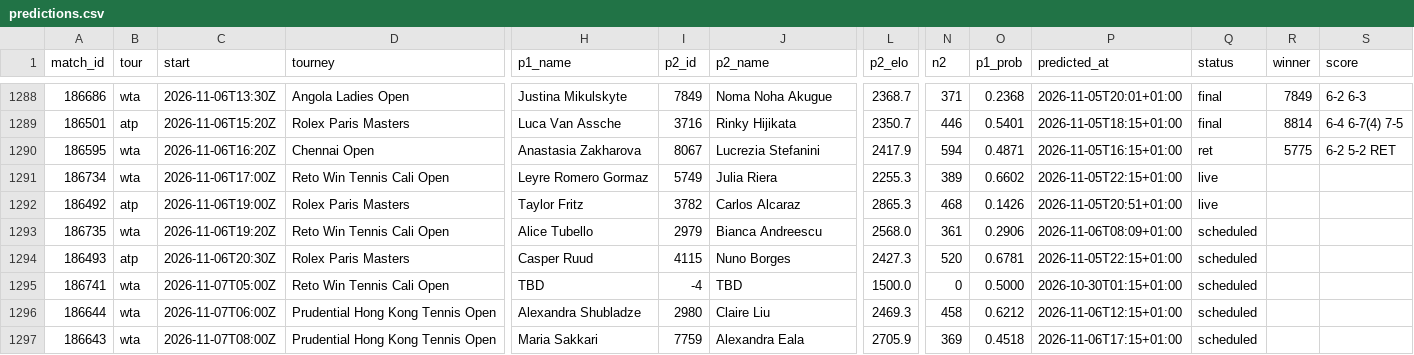
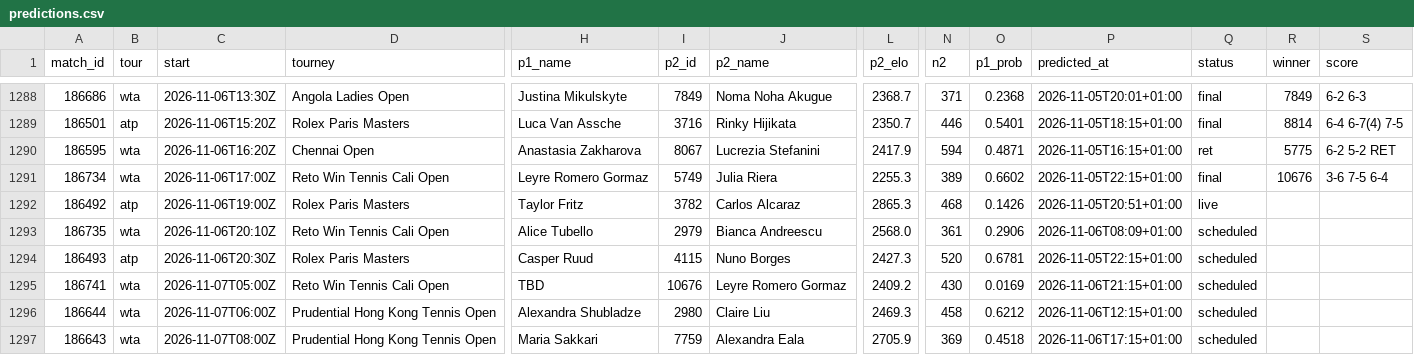
Before and after one commit to Hrivasek/tenis-predikce, a CSV file: data/predictions.csv, drawn as a sheet; only a part is shown, gaps mark what is left out; the diff names each change by its address in the sheet, - before the commit and + after, or states it on an @@ line.

```diff
--- a/data/predictions.csv
+++ b/data/predictions.csv
-Q1291 (status): live
+Q1291 (status): final
-R1291 (winner): (empty)
+R1291 (winner): 10676
-S1291 (score): (empty)
+S1291 (score): 3-6 7-5 6-4
-C1293 (start): 2026-11-06T19:20Z
+C1293 (start): 2026-11-06T20:10Z
-I1295 (p2_id): -4
+I1295 (p2_id): 10676
-J1295 (p2_name): TBD
+J1295 (p2_name): Leyre Romero Gormaz
-L1295 (p2_elo): 1500.0
+L1295 (p2_elo): 2409.2
-N1295 (n2): 0
+N1295 (n2): 430
-O1295 (p1_prob): 0.5000
+O1295 (p1_prob): 0.0169
-P1295 (predicted_at): 2026-10-30T01:15+01:00
+P1295 (predicted_at): 2026-11-06T21:15+01:00
```
Also changed, not shown: data/espn_wta.csv, 1 other file.
